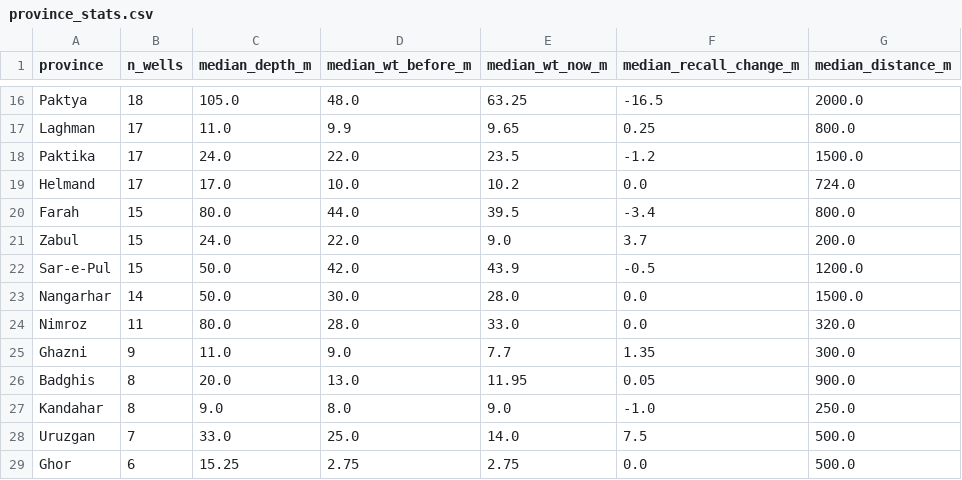
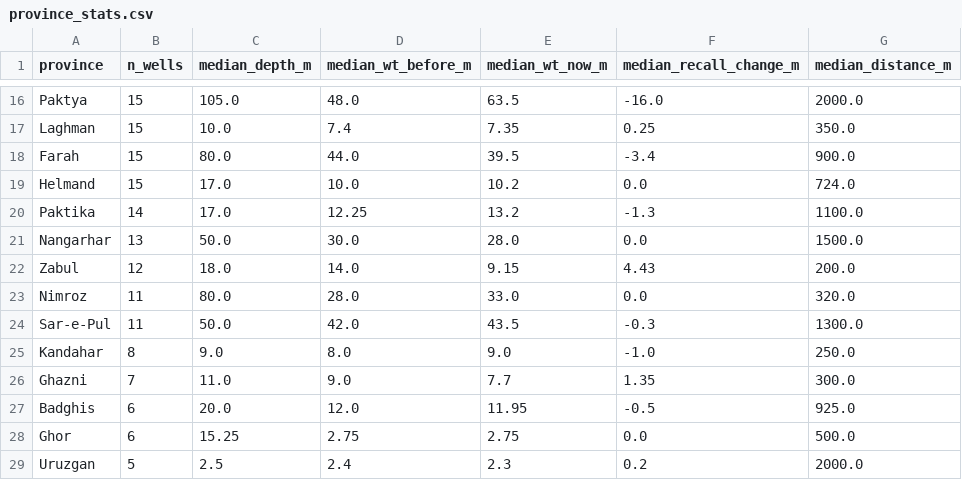
Before and after one commit to Maziarkarimi88/CursorMaziar, a CSV file: examples/kobo_gw/province_stats.csv, drawn as a sheet; only a part is shown, gaps mark what is left out; removed rows and columns are numbered as before the commit, all else as after; the diff covers the shown part only; the diff names each change by its address in the sheet, - before the commit and + after, or states it on an @@ line.

```diff
--- a/examples/kobo_gw/province_stats.csv
+++ b/examples/kobo_gw/province_stats.csv
-B16 (n_wells): 18
+B16 (n_wells): 15
-E16 (median_wt_now_m): 63.25
+E16 (median_wt_now_m): 63.5
-F16 (median_recall_change_m): -16.5
+F16 (median_recall_change_m): -16.0
-B17 (n_wells): 17
+B17 (n_wells): 15
-C17 (median_depth_m): 11.0
+C17 (median_depth_m): 10.0
-D17 (median_wt_before_m): 9.9
+D17 (median_wt_before_m): 7.4
-E17 (median_wt_now_m): 9.65
+E17 (median_wt_now_m): 7.35
-G17 (median_distance_m): 800.0
+G17 (median_distance_m): 350.0
-row 18: Paktika | 17 | 24.0 | 22.0 | 23.5 | -1.2 | 1500.0
-row 19: Helmand | 17 | 17.0 | 10.0 | 10.2 | 0.0 | 724.0
-G18 (median_distance_m): 800.0
+G18 (median_distance_m): 900.0
-row 21: Zabul | 15 | 24.0 | 22.0 | 9.0 | 3.7 | 200.0
-row 22: Sar-e-Pul | 15 | 50.0 | 42.0 | 43.9 | -0.5 | 1200.0
+row 19: Helmand | 15 | 17.0 | 10.0 | 10.2 | 0.0 | 724.0
+row 20: Paktika | 14 | 17.0 | 12.25 | 13.2 | -1.3 | 1100.0
-B21 (n_wells): 14
+B21 (n_wells): 13
+row 22: Zabul | 12 | 18.0 | 14.0 | 9.15 | 4.43 | 200.0
-row 25: Ghazni | 9 | 11.0 | 9.0 | 7.7 | 1.35 | 300.0
-row 26: Badghis | 8 | 20.0 | 13.0 | 11.95 | 0.05 | 900.0
+row 24: Sar-e-Pul | 11 | 50.0 | 42.0 | 43.5 | -0.3 | 1300.0
-row 28: Uruzgan | 7 | 33.0 | 25.0 | 14.0 | 7.5 | 500.0
+row 26: Ghazni | 7 | 11.0 | 9.0 | 7.7 | 1.35 | 300.0
+row 27: Badghis | 6 | 20.0 | 12.0 | 11.95 | -0.5 | 925.0
+row 29: Uruzgan | 5 | 2.5 | 2.4 | 2.3 | 0.2 | 2000.0
```
Also changed, not shown: 2 added rows, 2 removed rows and 28 edited cells elsewhere in this file, examples/kobo_gw/nearby_other_wells.csv, examples/kobo_gw/qa_flags.csv, 23 other files.
